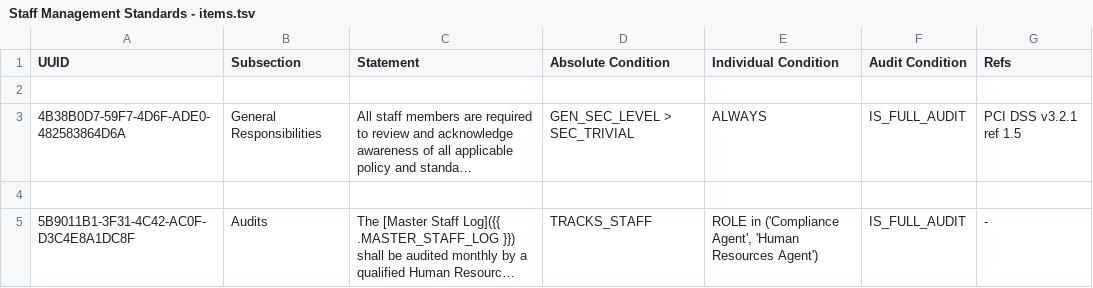
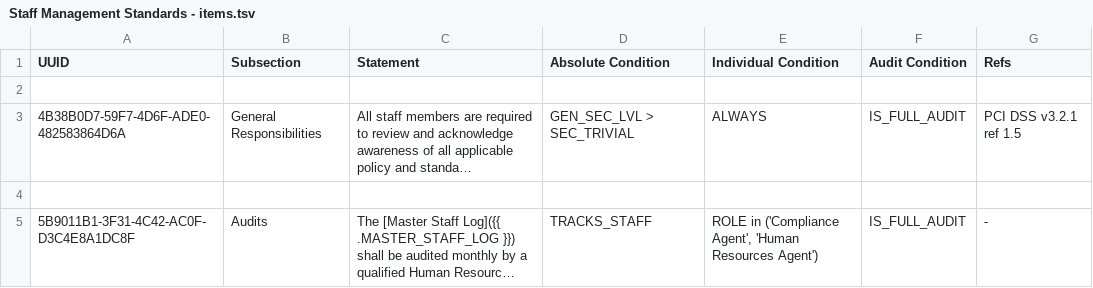
Before and after one commit to liquid-labs/policy-staff, a TSV file: policy/staff/standards/Staff Management Standards - items.tsv, drawn as a sheet; long unchanged cells end in …; the diff names each change by its address in the sheet, - before the commit and + after, or states it on an @@ line.

Commit message:
fix absolute condition

```diff
--- a/policy/staff/standards/Staff Management Standards - items.tsv
+++ b/policy/staff/standards/Staff Management Standards - items.tsv
-D3 (Absolute Condition): GEN_SEC_LEVEL > SEC_TRIVIAL
+D3 (Absolute Condition): GEN_SEC_LVL > SEC_TRIVIAL
```
Also changed, not shown: 2 other files.
